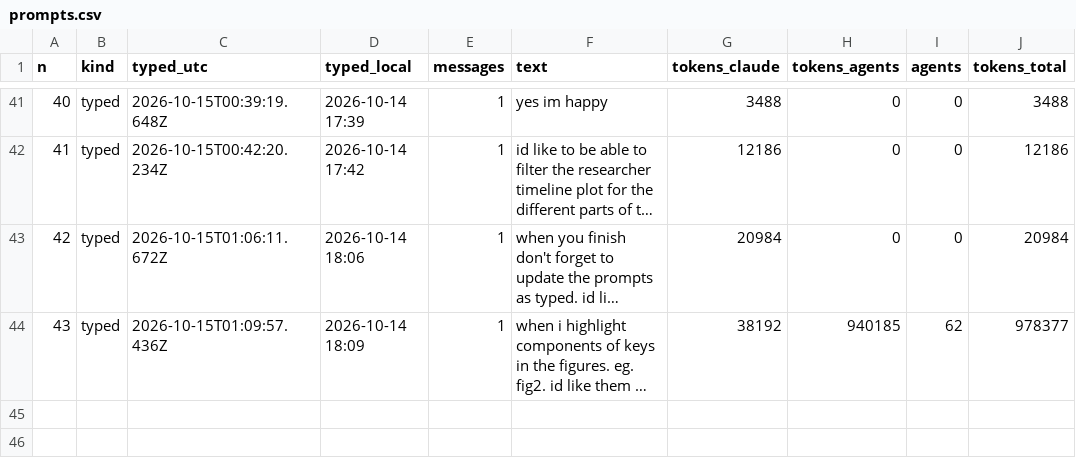
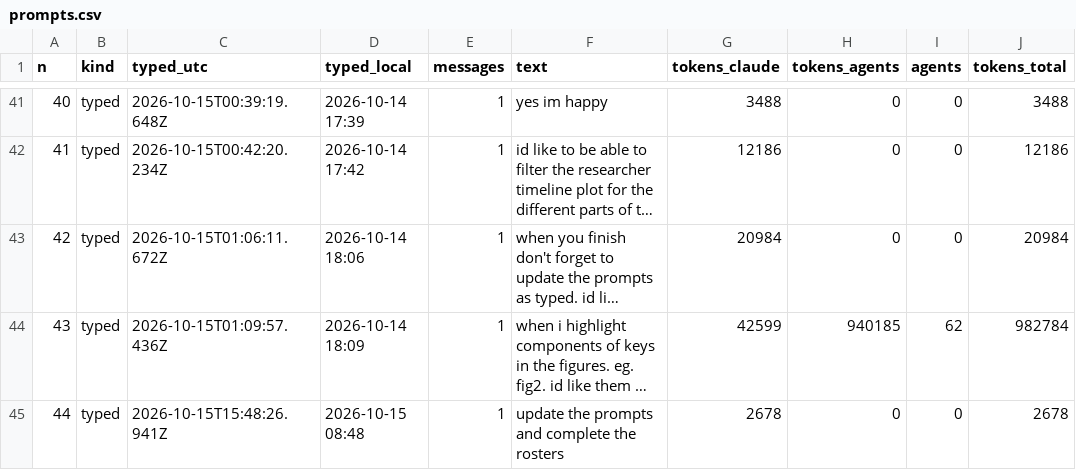
Before and after one commit to weertman/fhl-research-profile, a CSV file: data/prompts.csv, drawn as a sheet; only a part is shown, gaps mark what is left out; long unchanged cells end in …; the diff names each change by its address in the sheet, - before the commit and + after, or states it on an @@ line.

```diff
--- a/data/prompts.csv
+++ b/data/prompts.csv
-G44 (tokens_claude): 38192
+G44 (tokens_claude): 42599
-J44 (tokens_total): 978377
+J44 (tokens_total): 982784
+row 45: 44 | typed | 2026-10-15T15:48:26.941Z | 2026-10-15 08:48 | 1 | update the prompts and complete the rosters | 2678 | 0 | 0 | 2678
```
